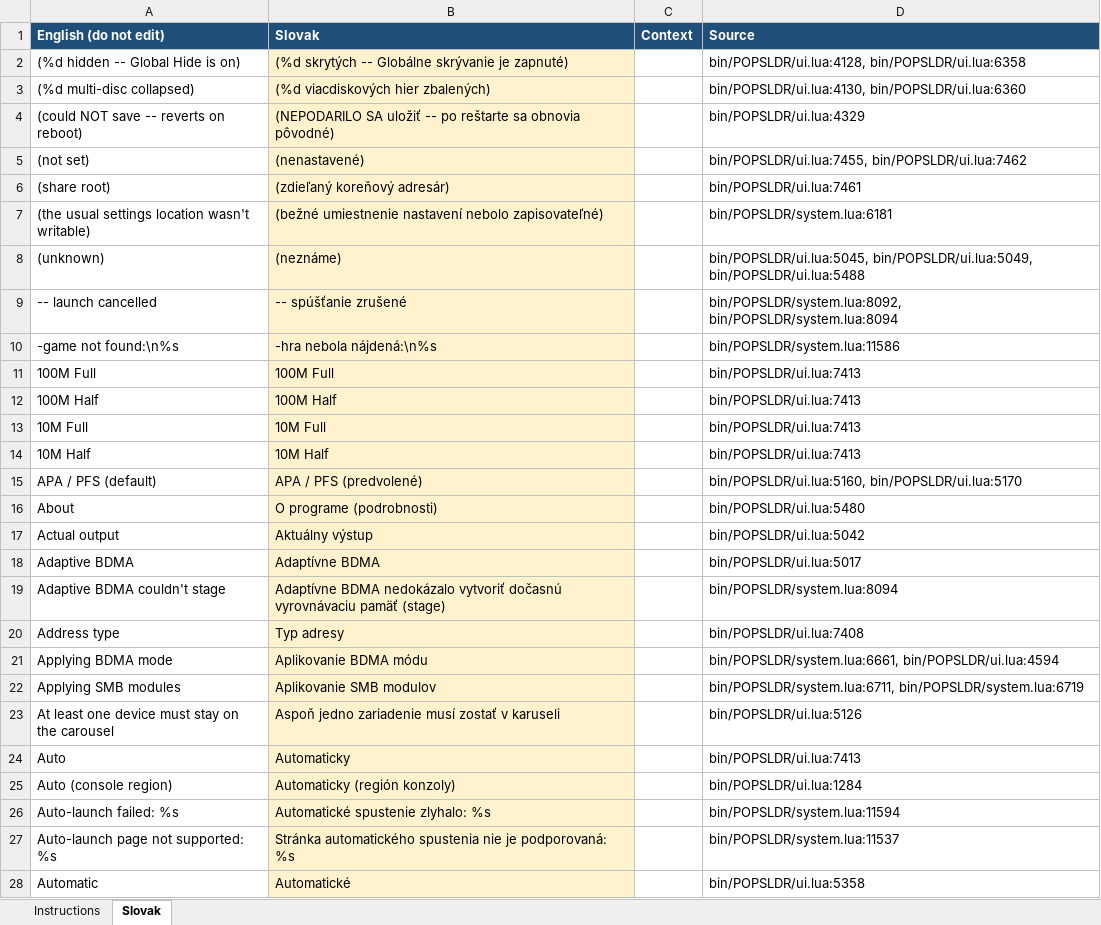
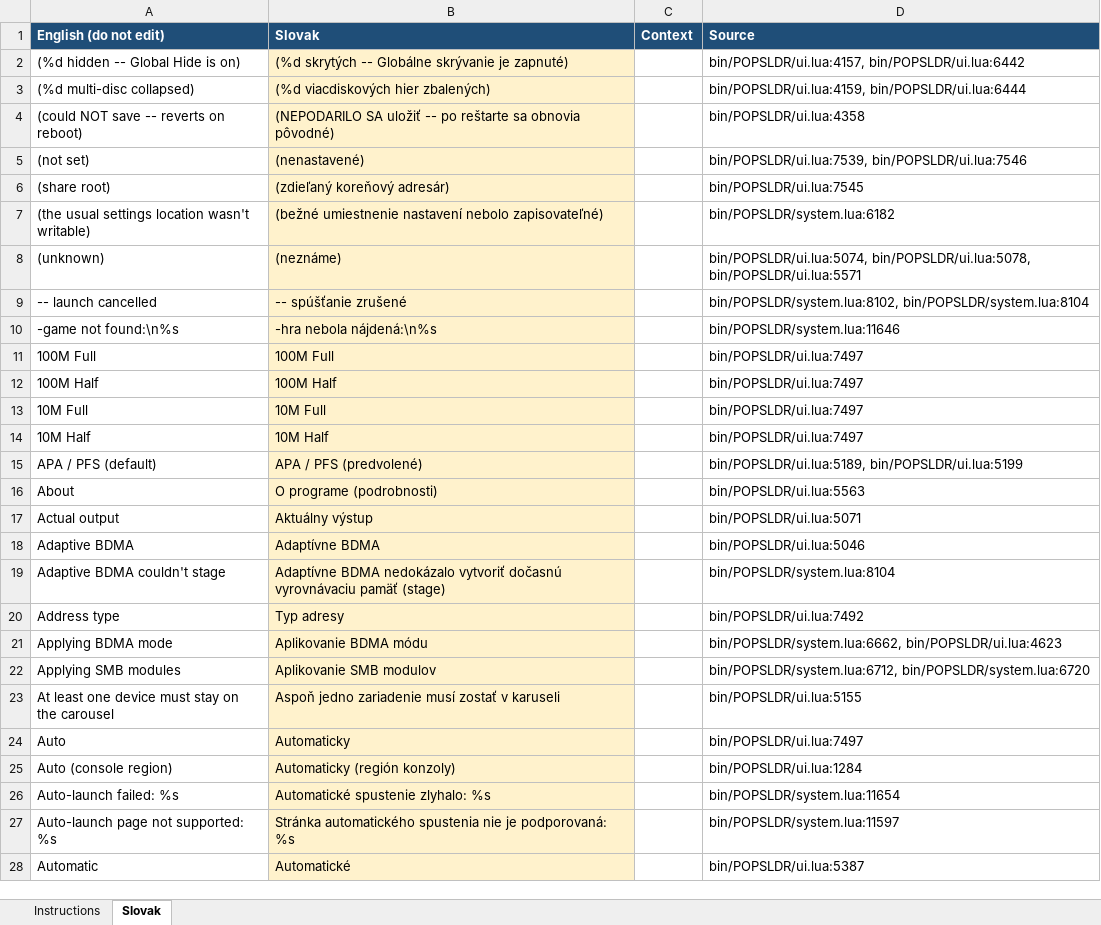
Before and after one commit to NathanNeurotic/POPSLoader, an Excel workbook: docs/translations/slovak.xlsx, sheet Slovak, drawn as a sheet; only a part is shown; values as stored, in another font and other column widths than the file's, no borders; the diff covers the shown part only; the diff names each change by its address in the sheet, - before the commit and + after, or states it on an @@ line.

```diff
--- a/docs/translations/slovak.xlsx (sheet Slovak)
+++ b/docs/translations/slovak.xlsx (sheet Slovak)
-D2 (Source): bin/POPSLDR/ui.lua:4128, bin/POPSLDR/ui.lua:6358
+D2 (Source): bin/POPSLDR/ui.lua:4157, bin/POPSLDR/ui.lua:6442
-D3 (Source): bin/POPSLDR/ui.lua:4130, bin/POPSLDR/ui.lua:6360
+D3 (Source): bin/POPSLDR/ui.lua:4159, bin/POPSLDR/ui.lua:6444
-D4 (Source): bin/POPSLDR/ui.lua:4329
+D4 (Source): bin/POPSLDR/ui.lua:4358
-D5 (Source): bin/POPSLDR/ui.lua:7455, bin/POPSLDR/ui.lua:7462
+D5 (Source): bin/POPSLDR/ui.lua:7539, bin/POPSLDR/ui.lua:7546
-D6 (Source): bin/POPSLDR/ui.lua:7461
+D6 (Source): bin/POPSLDR/ui.lua:7545
-D7 (Source): bin/POPSLDR/system.lua:6181
+D7 (Source): bin/POPSLDR/system.lua:6182
-D8 (Source): bin/POPSLDR/ui.lua:5045, bin/POPSLDR/ui.lua:5049, bin/POPSLDR/ui.lua:5488
+D8 (Source): bin/POPSLDR/ui.lua:5074, bin/POPSLDR/ui.lua:5078, bin/POPSLDR/ui.lua:5571
-D9 (Source): bin/POPSLDR/system.lua:8092, bin/POPSLDR/system.lua:8094
+D9 (Source): bin/POPSLDR/system.lua:8102, bin/POPSLDR/system.lua:8104
-D10 (Source): bin/POPSLDR/system.lua:11586
+D10 (Source): bin/POPSLDR/system.lua:11646
-D11:D14 (Source): bin/POPSLDR/ui.lua:7413
+D11:D14 (Source): bin/POPSLDR/ui.lua:7497
-D15 (Source): bin/POPSLDR/ui.lua:5160, bin/POPSLDR/ui.lua:5170
+D15 (Source): bin/POPSLDR/ui.lua:5189, bin/POPSLDR/ui.lua:5199
-D16 (Source): bin/POPSLDR/ui.lua:5480
+D16 (Source): bin/POPSLDR/ui.lua:5563
-D17 (Source): bin/POPSLDR/ui.lua:5042
+D17 (Source): bin/POPSLDR/ui.lua:5071
-D18 (Source): bin/POPSLDR/ui.lua:5017
+D18 (Source): bin/POPSLDR/ui.lua:5046
-D19 (Source): bin/POPSLDR/system.lua:8094
+D19 (Source): bin/POPSLDR/system.lua:8104
-D20 (Source): bin/POPSLDR/ui.lua:7408
+D20 (Source): bin/POPSLDR/ui.lua:7492
-D21 (Source): bin/POPSLDR/system.lua:6661, bin/POPSLDR/ui.lua:4594
+D21 (Source): bin/POPSLDR/system.lua:6662, bin/POPSLDR/ui.lua:4623
-D22 (Source): bin/POPSLDR/system.lua:6711, bin/POPSLDR/system.lua:6719
+D22 (Source): bin/POPSLDR/system.lua:6712, bin/POPSLDR/system.lua:6720
-D23 (Source): bin/POPSLDR/ui.lua:5126
+D23 (Source): bin/POPSLDR/ui.lua:5155
-D24 (Source): bin/POPSLDR/ui.lua:7413
+D24 (Source): bin/POPSLDR/ui.lua:7497
-D26 (Source): bin/POPSLDR/system.lua:11594
+D26 (Source): bin/POPSLDR/system.lua:11654
-D27 (Source): bin/POPSLDR/system.lua:11537
+D27 (Source): bin/POPSLDR/system.lua:11597
-D28 (Source): bin/POPSLDR/ui.lua:5358
+D28 (Source): bin/POPSLDR/ui.lua:5387
```
Also changed, not shown: 12 added rows, 1 removed row and 384 edited cells elsewhere in this sheet, sheet Instructions, docs/translations/slovak-remaining.xlsx, 11 other files.
